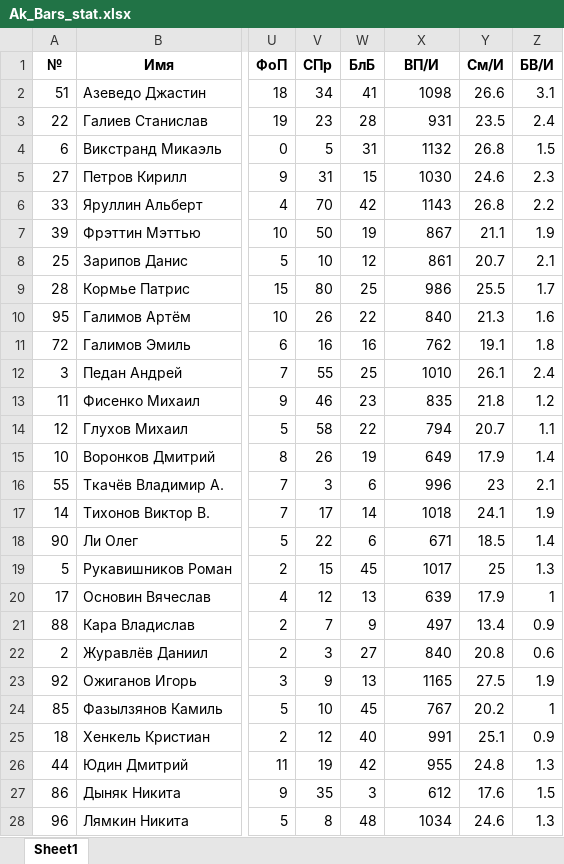
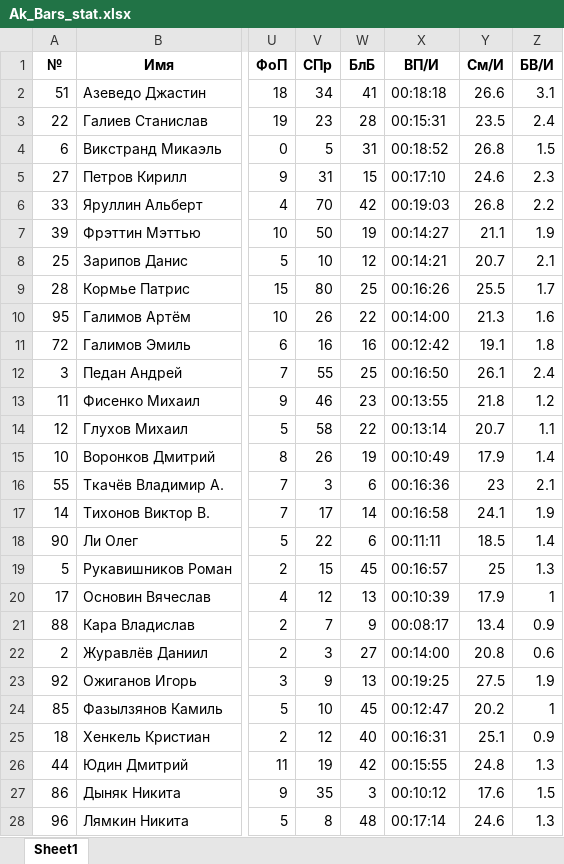
Before and after one commit to timurkanaz/Parse_Ak_Bars, an Excel workbook: Ak_Bars_stat.xlsx, sheet Sheet1, drawn as a sheet; only a part is shown, gaps mark what is left out; values as stored, in another font and other column widths than the file's, no borders; the diff covers the shown part only; the diff names each change by its address in the sheet, - before the commit and + after, or states it on an @@ line.

```diff
--- a/Ak_Bars_stat.xlsx (sheet Sheet1)
+++ b/Ak_Bars_stat.xlsx (sheet Sheet1)
-X2 (ВП/И): 1098
+X2 (ВП/И): 00:18:18
-X3 (ВП/И): 931
+X3 (ВП/И): 00:15:31
-X4 (ВП/И): 1132
+X4 (ВП/И): 00:18:52
-X5 (ВП/И): 1030
+X5 (ВП/И): 00:17:10
-X6 (ВП/И): 1143
+X6 (ВП/И): 00:19:03
-X7 (ВП/И): 867
+X7 (ВП/И): 00:14:27
-X8 (ВП/И): 861
+X8 (ВП/И): 00:14:21
-X9 (ВП/И): 986
+X9 (ВП/И): 00:16:26
-X10 (ВП/И): 840
+X10 (ВП/И): 00:14:00
-X11 (ВП/И): 762
+X11 (ВП/И): 00:12:42
-X12 (ВП/И): 1010
+X12 (ВП/И): 00:16:50
-X13 (ВП/И): 835
+X13 (ВП/И): 00:13:55
-X14 (ВП/И): 794
+X14 (ВП/И): 00:13:14
-X15 (ВП/И): 649
+X15 (ВП/И): 00:10:49
-X16 (ВП/И): 996
+X16 (ВП/И): 00:16:36
-X17 (ВП/И): 1018
+X17 (ВП/И): 00:16:58
-X18 (ВП/И): 671
+X18 (ВП/И): 00:11:11
-X19 (ВП/И): 1017
+X19 (ВП/И): 00:16:57
-X20 (ВП/И): 639
+X20 (ВП/И): 00:10:39
-X21 (ВП/И): 497
+X21 (ВП/И): 00:08:17
-X22 (ВП/И): 840
+X22 (ВП/И): 00:14:00
-X23 (ВП/И): 1165
+X23 (ВП/И): 00:19:25
-X24 (ВП/И): 767
+X24 (ВП/И): 00:12:47
-X25 (ВП/И): 991
+X25 (ВП/И): 00:16:31
-X26 (ВП/И): 955
+X26 (ВП/И): 00:15:55
-X27 (ВП/И): 612
+X27 (ВП/И): 00:10:12
-X28 (ВП/И): 1034
+X28 (ВП/И): 00:17:14
```
Also changed, not shown: 15 edited cells elsewhere in this sheet, 1 other file.
